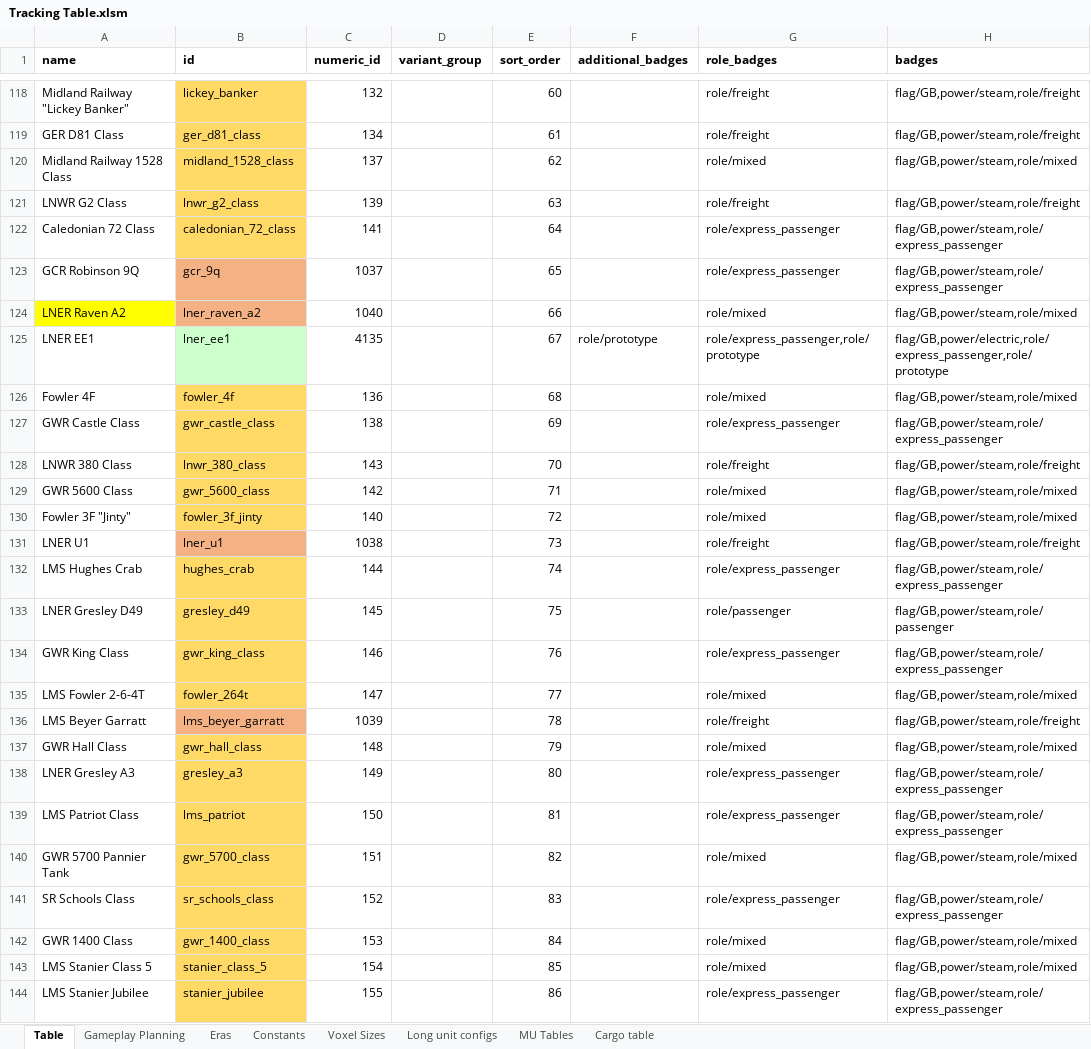
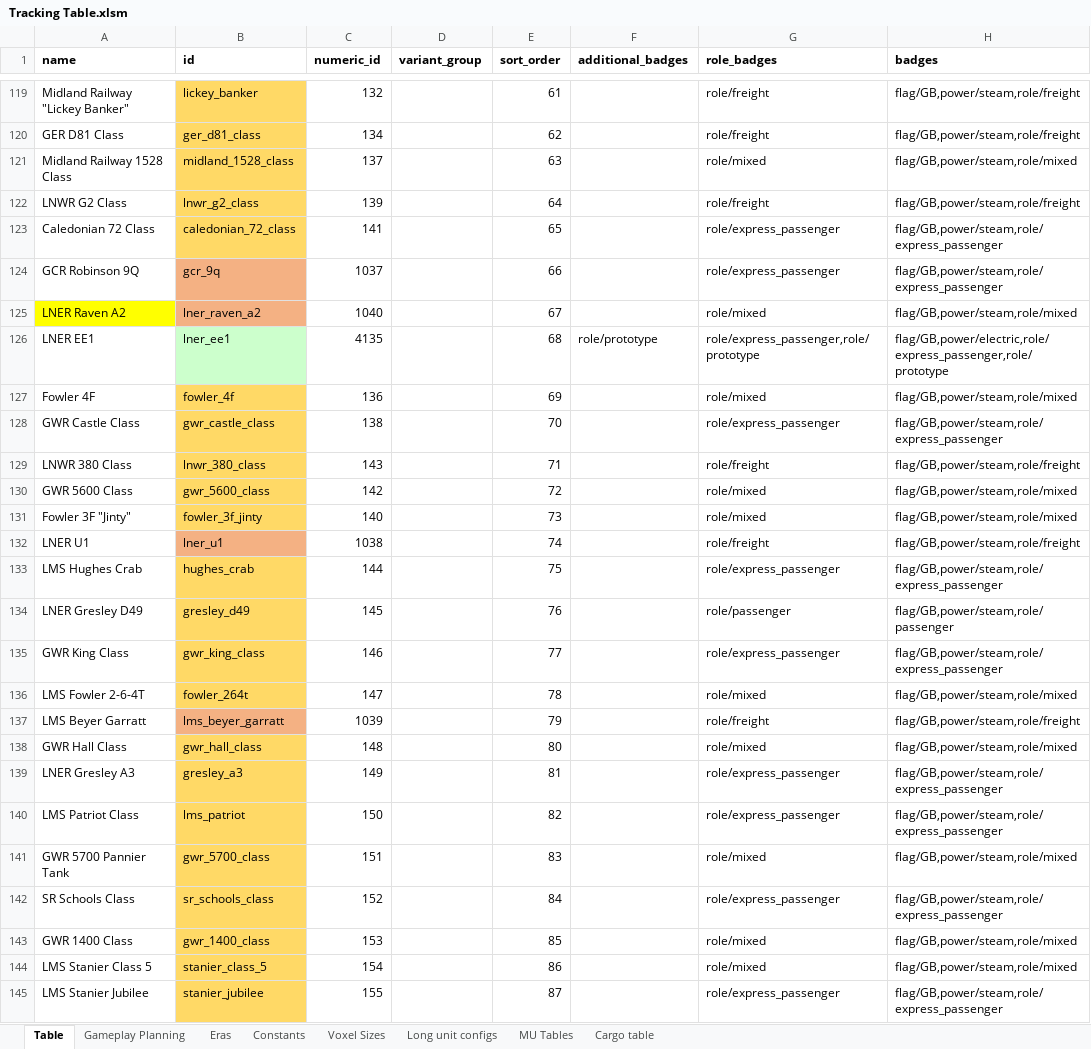
Before and after one commit to WolfieFox/wolfiewolfs_trains, an Excel workbook: Tracking Table.xlsm, sheet Table, drawn as a sheet; only a part is shown, gaps mark what is left out; values as stored, in another font and other column widths than the file's, no borders; charts and pictures and conditional formats not drawn; addresses are those after the commit; the diff covers the shown part only; the diff names each change by its address in the sheet, - before the commit and + after, or states it on an @@ line.

```diff
--- a/Tracking Table.xlsm (sheet Table)
+++ b/Tracking Table.xlsm (sheet Table)
-E119 (sort_order): 60
+E119 (sort_order): 61
-E120 (sort_order): 61
+E120 (sort_order): 62
-E121 (sort_order): 62
+E121 (sort_order): 63
-E122 (sort_order): 63
+E122 (sort_order): 64
-E123 (sort_order): 64
+E123 (sort_order): 65
-E124 (sort_order): 65
+E124 (sort_order): 66
-E125 (sort_order): 66
+E125 (sort_order): 67
-E126 (sort_order): 67
+E126 (sort_order): 68
-E127 (sort_order): 68
+E127 (sort_order): 69
-E128 (sort_order): 69
+E128 (sort_order): 70
-E129 (sort_order): 70
+E129 (sort_order): 71
-E130 (sort_order): 71
+E130 (sort_order): 72
-E131 (sort_order): 72
+E131 (sort_order): 73
-E132 (sort_order): 73
+E132 (sort_order): 74
-E133 (sort_order): 74
+E133 (sort_order): 75
-E134 (sort_order): 75
+E134 (sort_order): 76
-E135 (sort_order): 76
+E135 (sort_order): 77
-E136 (sort_order): 77
+E136 (sort_order): 78
-E137 (sort_order): 78
+E137 (sort_order): 79
-E138 (sort_order): 79
+E138 (sort_order): 80
-E139 (sort_order): 80
+E139 (sort_order): 81
-E140 (sort_order): 81
+E140 (sort_order): 82
-E141 (sort_order): 82
+E141 (sort_order): 83
-E142 (sort_order): 83
+E142 (sort_order): 84
-E143 (sort_order): 84
+E143 (sort_order): 85
-E144 (sort_order): 85
+E144 (sort_order): 86
-E145 (sort_order): 86
+E145 (sort_order): 87
```
Also changed, not shown: 7 added rows and 278 edited cells elsewhere in this sheet, sheet Gameplay Planning, formulas that keep their value, 14 other files.
